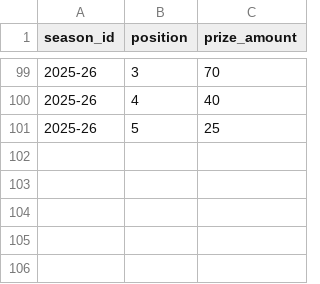
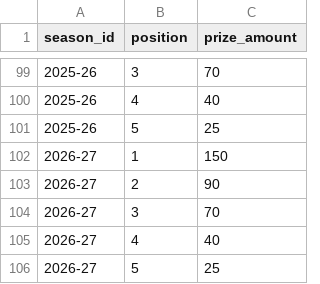
Before and after one commit to ThomasAllan/Select-Fantasy-Football-Auction, a CSV file: data/prizes.csv, drawn as a sheet; only a part is shown, gaps mark what is left out; the diff names each change by its address in the sheet, - before the commit and + after, or states it on an @@ line.

```diff
--- a/data/prizes.csv
+++ b/data/prizes.csv
+row 102: 2026-27 | 1 | 150
+row 103: 2026-27 | 2 | 90
+row 104: 2026-27 | 3 | 70
+row 105: 2026-27 | 4 | 40
+row 106: 2026-27 | 5 | 25
```
